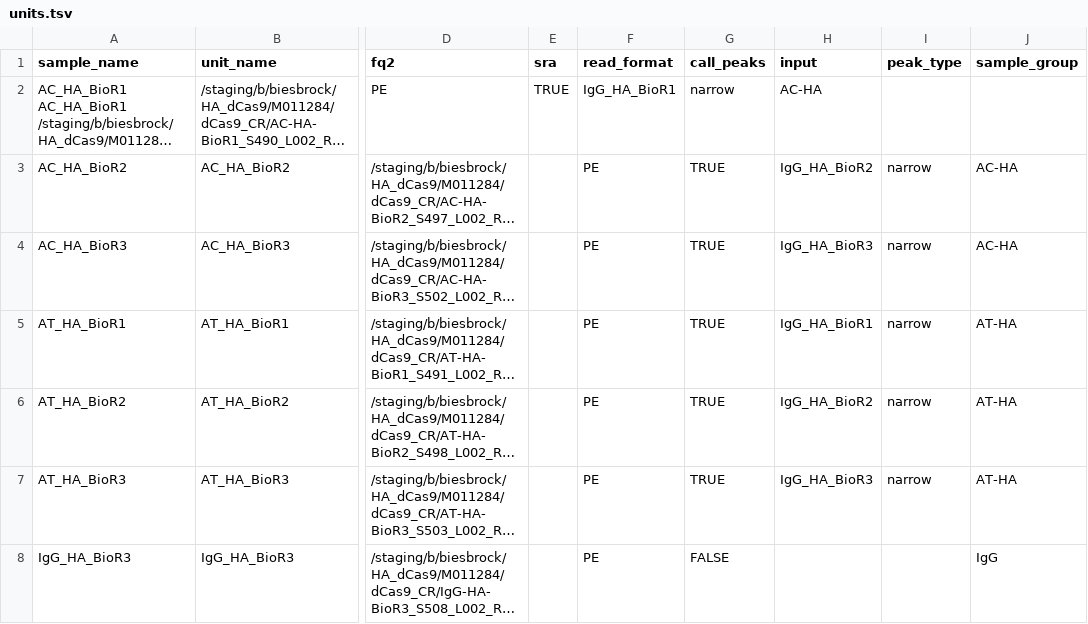
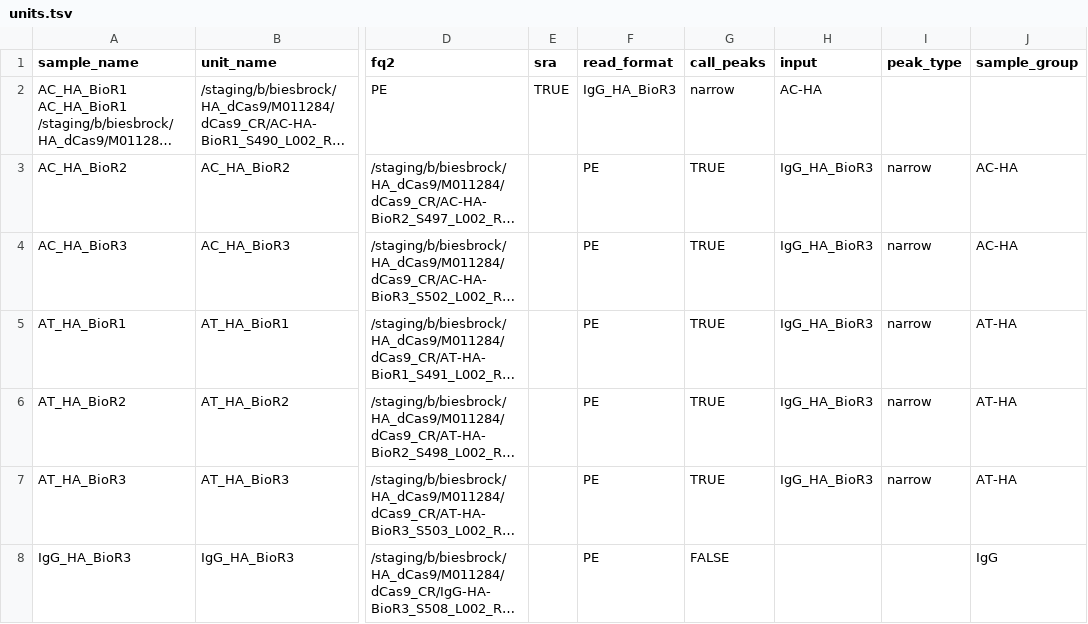
Before and after one commit to kvb002/NGS-workflow-CUTandRUN_human, a TSV file: config/units.tsv, drawn as a sheet; only a part is shown, gaps mark what is left out; long unchanged cells end in …; the diff covers the shown part only; the diff names each change by its address in the sheet, - before the commit and + after, or states it on an @@ line.

Commit message:
Modify units.tsv with new sample data
Updated sample entries with new data for NC and NG groups.

```diff
--- a/config/units.tsv
+++ b/config/units.tsv
-F2 (read_format): IgG_HA_BioR1
+F2 (read_format): IgG_HA_BioR3
-H3 (input): IgG_HA_BioR2
+H3 (input): IgG_HA_BioR3
-H5 (input): IgG_HA_BioR1
+H5 (input): IgG_HA_BioR3
-H6 (input): IgG_HA_BioR2
+H6 (input): IgG_HA_BioR3
```
Also changed, not shown: 6 added rows elsewhere in this file.
